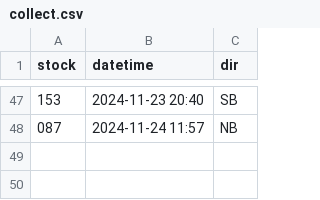
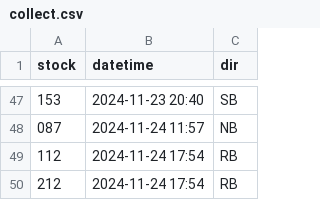
Before and after one commit to bryan7ran/banff-high-speed-rail, a CSV file: collect.csv, drawn as a sheet; only a part is shown, gaps mark what is left out.

Commit message:
Update collect.csv

```diff
--- a/collect.csv
+++ b/collect.csv
@@ -48 +48,3 @@ stock,datetime,dir
 087,2024-11-24 11:57,NB
+112,2024-11-24 17:54,RB
+212,2024-11-24 17:54,RB
```
